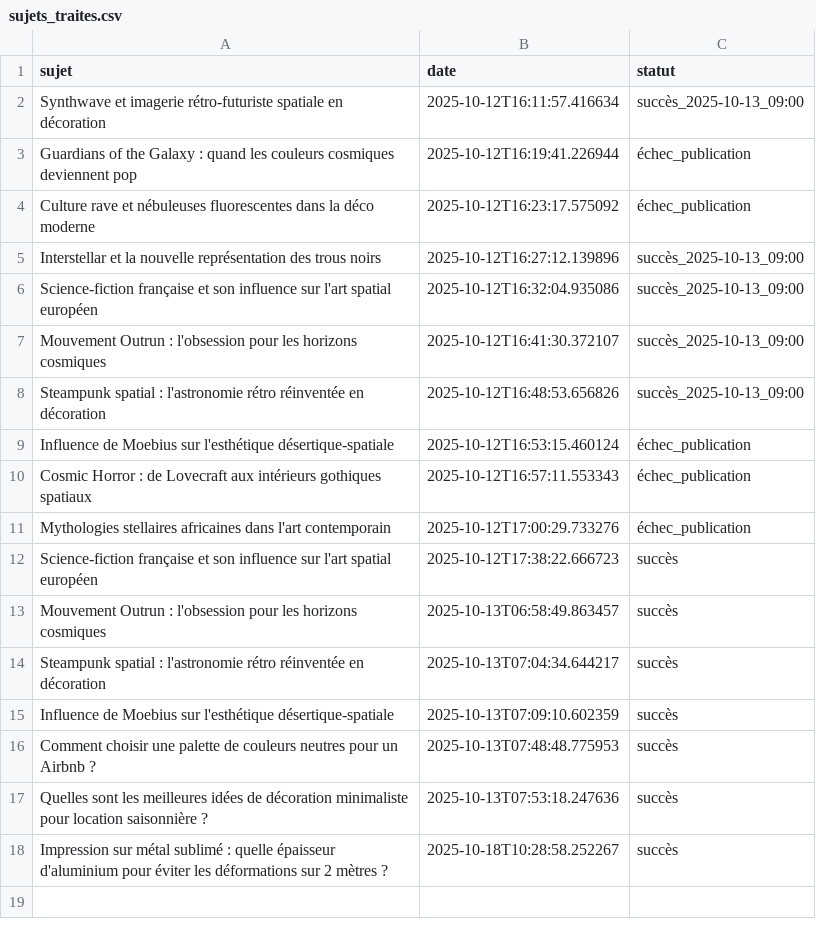
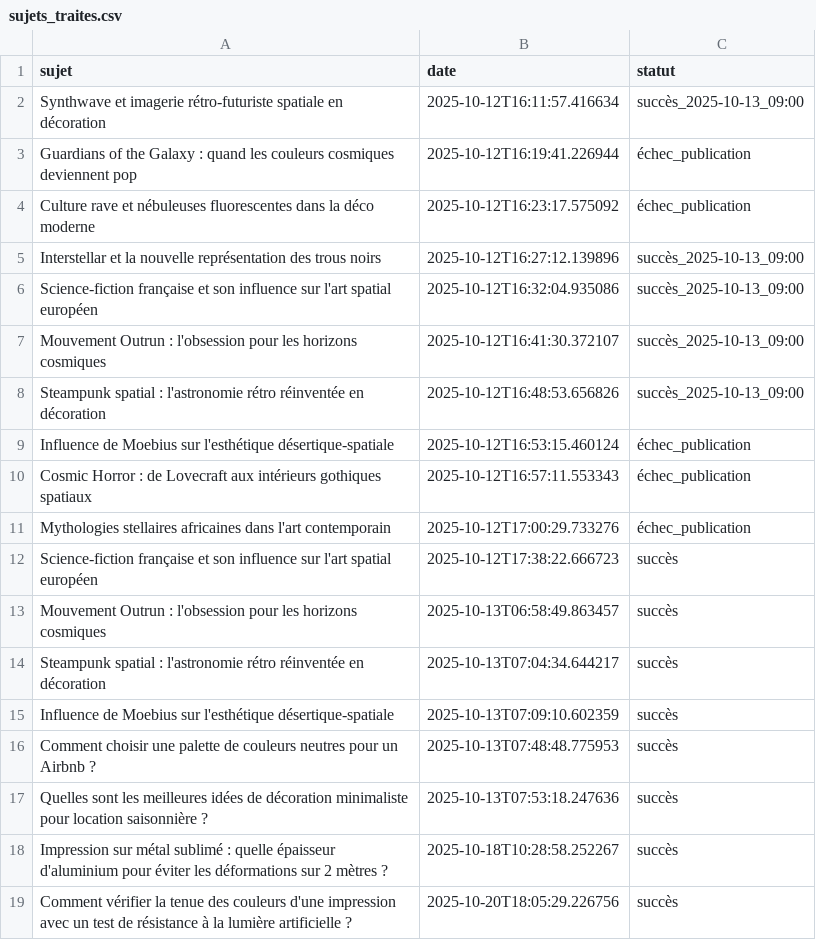
Before and after one commit to Metalosmose21/Agence-2, a CSV file: sujets_traites.csv, drawn as a sheet; the diff names each change by its address in the sheet, - before the commit and + after, or states it on an @@ line.

```diff
--- a/sujets_traites.csv
+++ b/sujets_traites.csv
+row 19: Comment vérifier la tenue des couleurs d'une impression avec un test de résistance à la lumière artificielle ? | 2025-10-20T18:05:29.226756 | succès
```
Also changed, not shown: sujets.csv.
